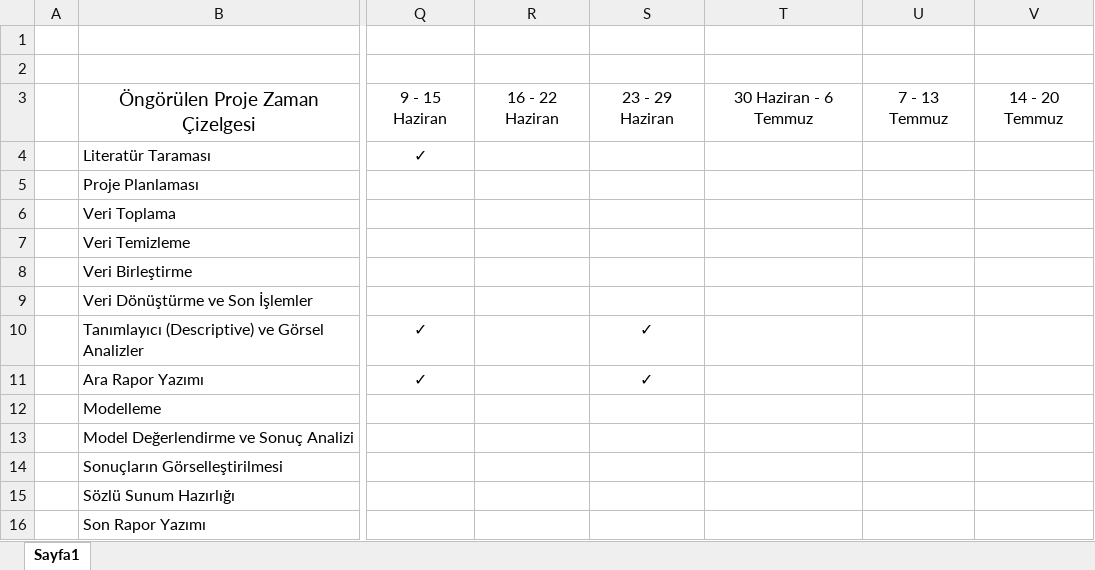
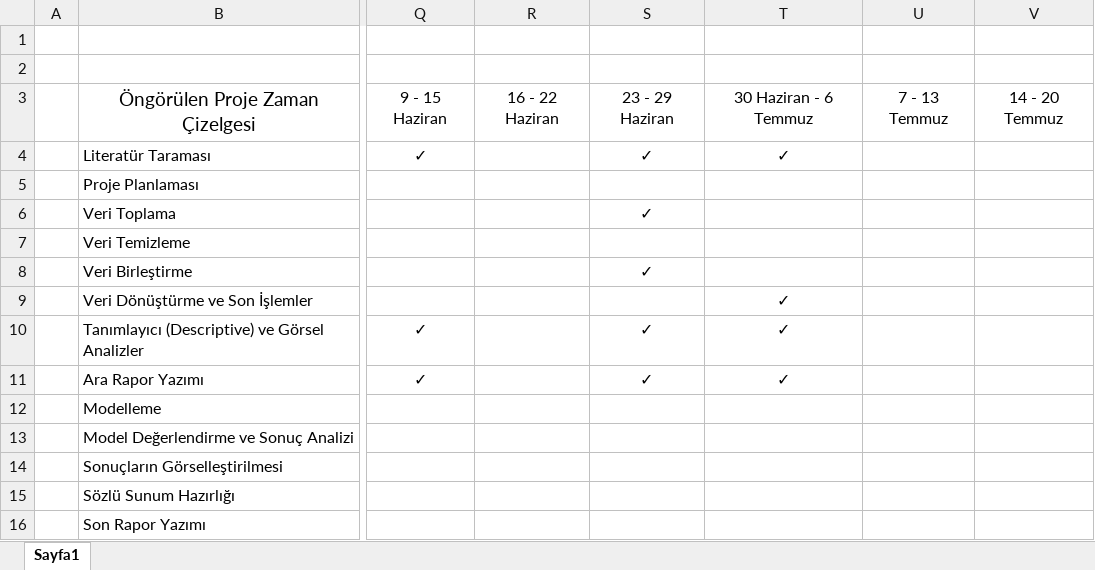
Before and after one commit to ebrarsudedogan/Mining-Retail-Behavior-in-Istanbul-Malls-Using-Consumer-Sentiment-Indices, an Excel workbook: documentation/working_schedule.xlsx, sheet Sayfa1, drawn as a sheet; only a part is shown, gaps mark what is left out; values as stored, in another font and other column widths than the file's, no borders; the diff names each change by its address in the sheet, - before the commit and + after, or states it on an @@ line.

```diff
--- a/documentation/working_schedule.xlsx (sheet Sayfa1)
+++ b/documentation/working_schedule.xlsx (sheet Sayfa1)
-S4: (empty)
+S4: ✓
-T4: (empty)
+T4: ✓
-S6: (empty)
+S6: ✓
-S8: (empty)
+S8: ✓
-T9:T11: (empty)
+T9:T11: ✓
```
Also changed, not shown: 47 other files.
